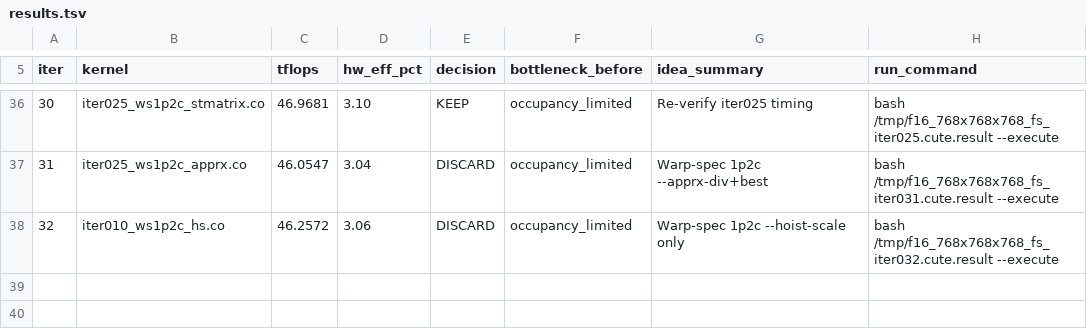
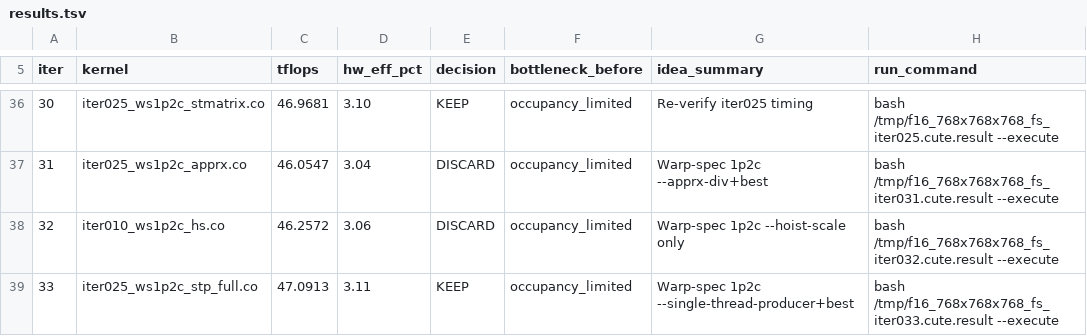
Before and after one commit to codes1gn/CroqTuner, a TSV file: tuning/logs/f16_768x768x768_fs/results.tsv, drawn as a sheet; only a part is shown, gaps mark what is left out; the diff names each change by its address in the sheet, - before the commit and + after, or states it on an @@ line.

Commit message:
f16_768x768x768_fs iter033: ws1p2c --single-thread-producer+best — TFLOPS: 46.97 -> 47.09 (KEEP)

```diff
--- a/tuning/logs/f16_768x768x768_fs/results.tsv
+++ b/tuning/logs/f16_768x768x768_fs/results.tsv
+row 39: 33 | iter025_ws1p2c_stp_full.co | 47.0913 | 3.11 | KEEP | occupancy_limited | Warp-spec 1p2c --single-thread-producer+best | bash /tmp/f16_768x768x768_fs_iter033.cute.result --execute
```
Also changed, not shown: 6 other files.
